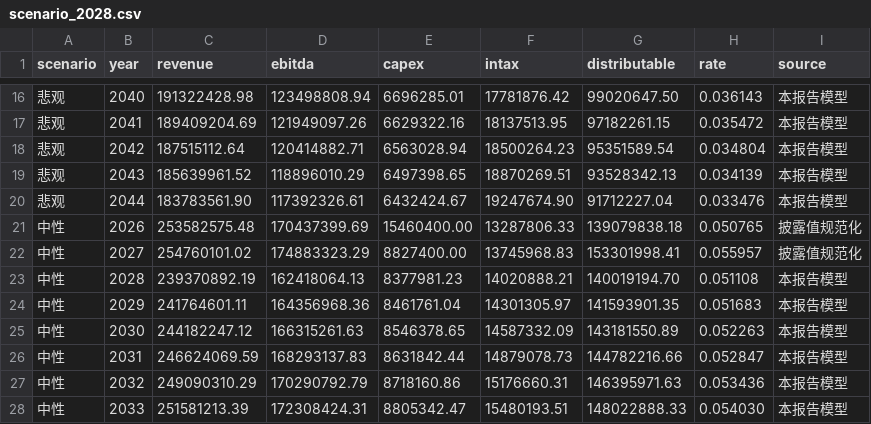
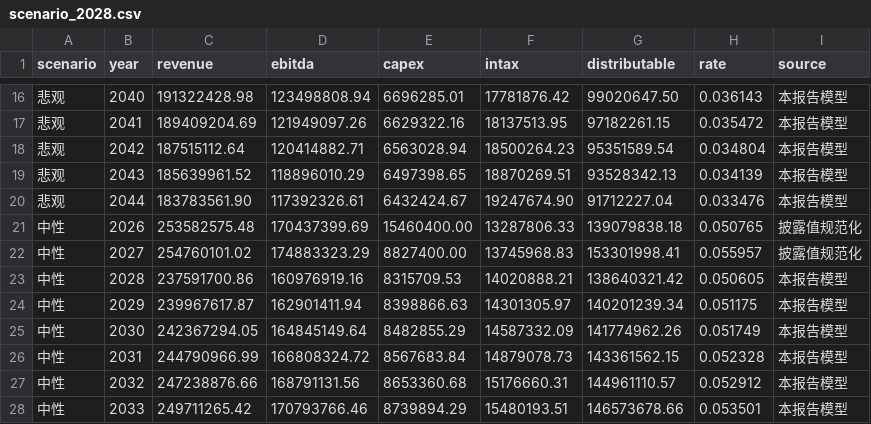
Before and after one commit to Siyezzz/shenwan, a CSV file: models/scenario_2028.csv, drawn as a sheet; only a part is shown, gaps mark what is left out; the diff covers the shown part only.

```diff
--- a/models/scenario_2028.csv
+++ b/models/scenario_2028.csv
@@ -22,7 +22,7 @@ scenario,year,revenue,ebitda,capex,intax,distributable,rate,source
 中性,2027,254760101.02,174883323.29,8827400.00,13745968.83,153301998.41,0.055957,披露值规范化
-中性,2028,239370892.19,162418064.13,8377981.23,14020888.21,140019194.70,0.051108,本报告模型
-中性,2029,241764601.11,164356968.36,8461761.04,14301305.97,141593901.35,0.051683,本报告模型
-中性,2030,244182247.12,166315261.63,8546378.65,14587332.09,143181550.89,0.052263,本报告模型
-中性,2031,246624069.59,168293137.83,8631842.44,14879078.73,144782216.66,0.052847,本报告模型
-中性,2032,249090310.29,170290792.79,8718160.86,15176660.31,146395971.63,0.053436,本报告模型
-中性,2033,251581213.39,172308424.31,8805342.47,15480193.51,148022888.33,0.054030,本报告模型
+中性,2028,237591700.86,160976919.16,8315709.53,14020888.21,138640321.42,0.050605,本报告模型
+中性,2029,239967617.87,162901411.94,8398866.63,14301305.97,140201239.34,0.051175,本报告模型
+中性,2030,242367294.05,164845149.64,8482855.29,14587332.09,141774962.26,0.051749,本报告模型
+中性,2031,244790966.99,166808324.72,8567683.84,14879078.73,143361562.15,0.052328,本报告模型
+中性,2032,247238876.66,168791131.56,8653360.68,15176660.31,144961110.57,0.052912,本报告模型
+中性,2033,249711265.42,170793766.46,8739894.29,15480193.51,146573678.66,0.053501,本报告模型
```
Also changed, not shown: 55 edited cells elsewhere in this file, outputs/case_03_sinofarm_reit/assumptions.csv, outputs/case_03_sinofarm_reit/claims_verdict.csv, 11 other files.
